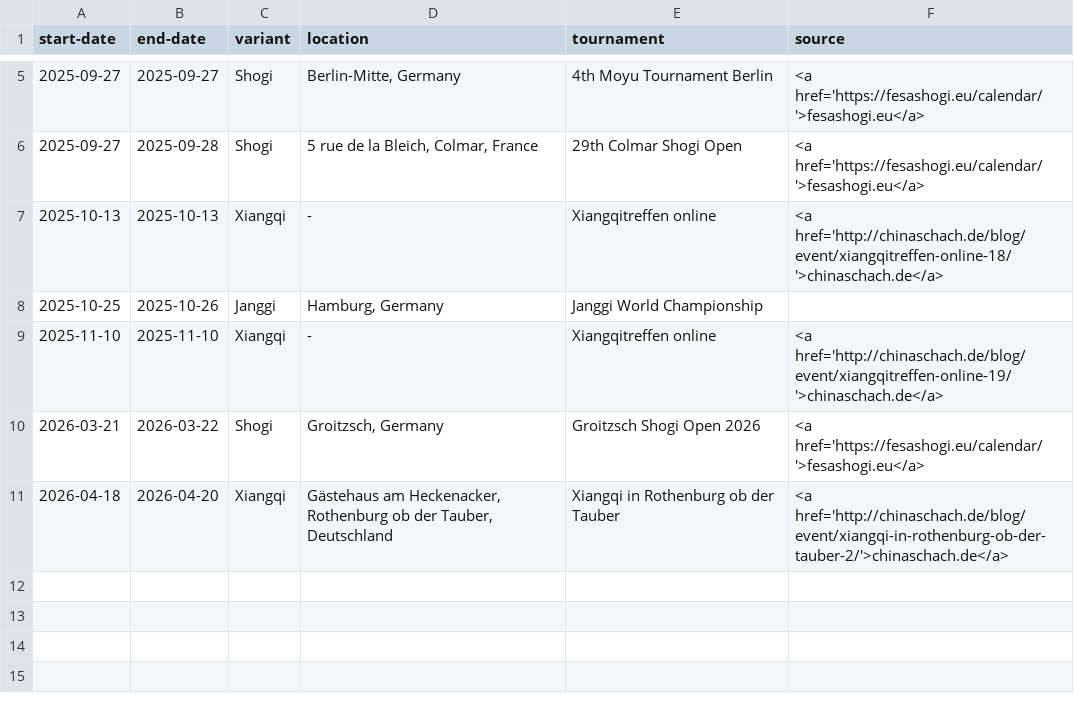
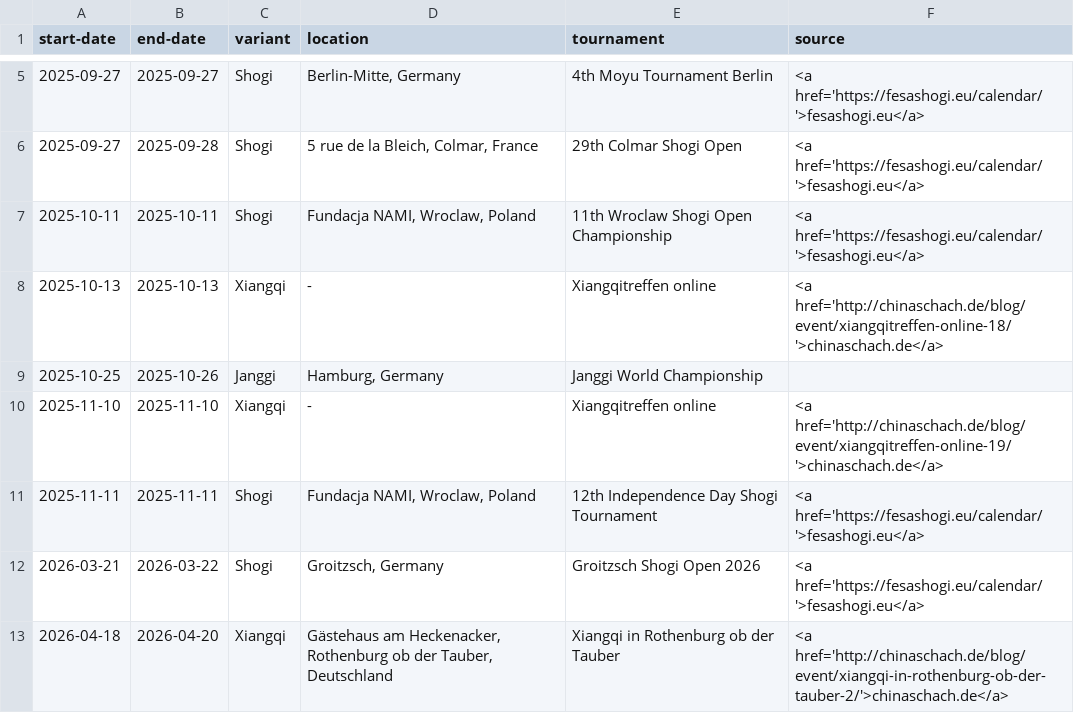
Before and after one commit to chess-variants/chess-variants.github.io, a TSV file: _data/tournaments.tsv, drawn as a sheet; only a part is shown, gaps mark what is left out.

```diff
--- a/_data/tournaments.tsv
+++ b/_data/tournaments.tsv
@@ -6,2 +6,3 @@ start-date	end-date	variant	location	tournament	source
 2025-09-27	2025-09-28	Shogi	5 rue de la Bleich, Colmar, France	29th Colmar Shogi Open	<a href='https://fesashogi.eu/calendar/'>fesashogi.eu</a>
+2025-10-11	2025-10-11	Shogi	Fundacja NAMI, Wroclaw, Poland	11th Wroclaw Shogi Open Championship	<a href='https://fesashogi.eu/calendar/'>fesashogi.eu</a>
 2025-10-13	2025-10-13	Xiangqi	-	Xiangqitreffen online	<a href='http://chinaschach.de/blog/event/xiangqitreffen-online-18/'>chinaschach.de</a>
@@ -9,2 +10,3 @@ start-date	end-date	variant	location	tournament	source
 2025-11-10	2025-11-10	Xiangqi	-	Xiangqitreffen online	<a href='http://chinaschach.de/blog/event/xiangqitreffen-online-19/'>chinaschach.de</a>
+2025-11-11	2025-11-11	Shogi	Fundacja NAMI, Wroclaw, Poland	12th Independence Day Shogi Tournament	<a href='https://fesashogi.eu/calendar/'>fesashogi.eu</a>
 2026-03-21	2026-03-22	Shogi	Groitzsch, Germany	Groitzsch Shogi Open 2026	<a href='https://fesashogi.eu/calendar/'>fesashogi.eu</a>
```
